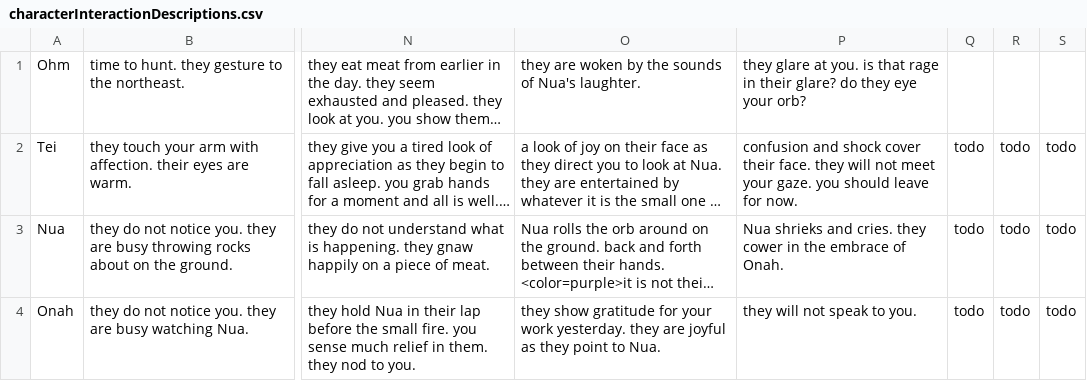
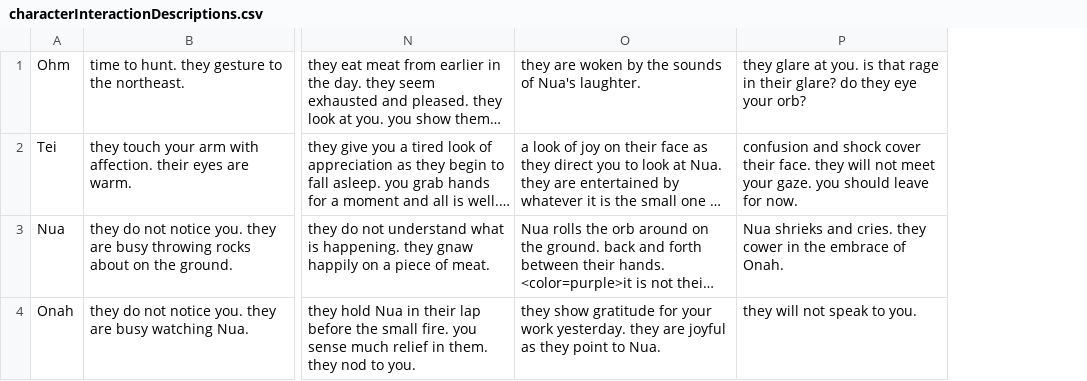
Before and after one commit to shaun-meyer-25/text_adventure, a CSV file: Assets/Resources/characterInteractionDescriptions.csv, drawn as a sheet; only a part is shown, gaps mark what is left out; long unchanged cells end in …; the diff names each change by its address in the sheet, - before the commit and + after, or states it on an @@ line.

```diff
--- a/Assets/Resources/characterInteractionDescriptions.csv
+++ b/Assets/Resources/characterInteractionDescriptions.csv
-column Q, rows 2-4: all todo
-column R, rows 2-4: all todo
-column S, rows 2-4: all todo
```
Also changed, not shown: 10 other files.
